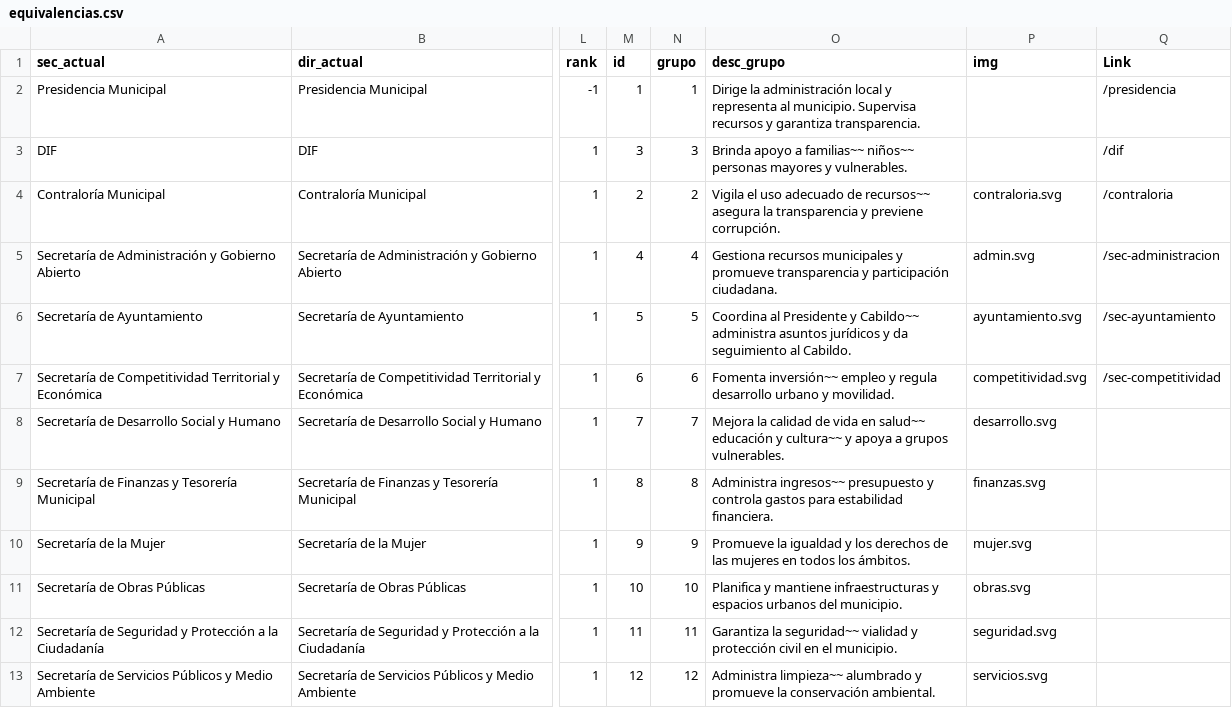
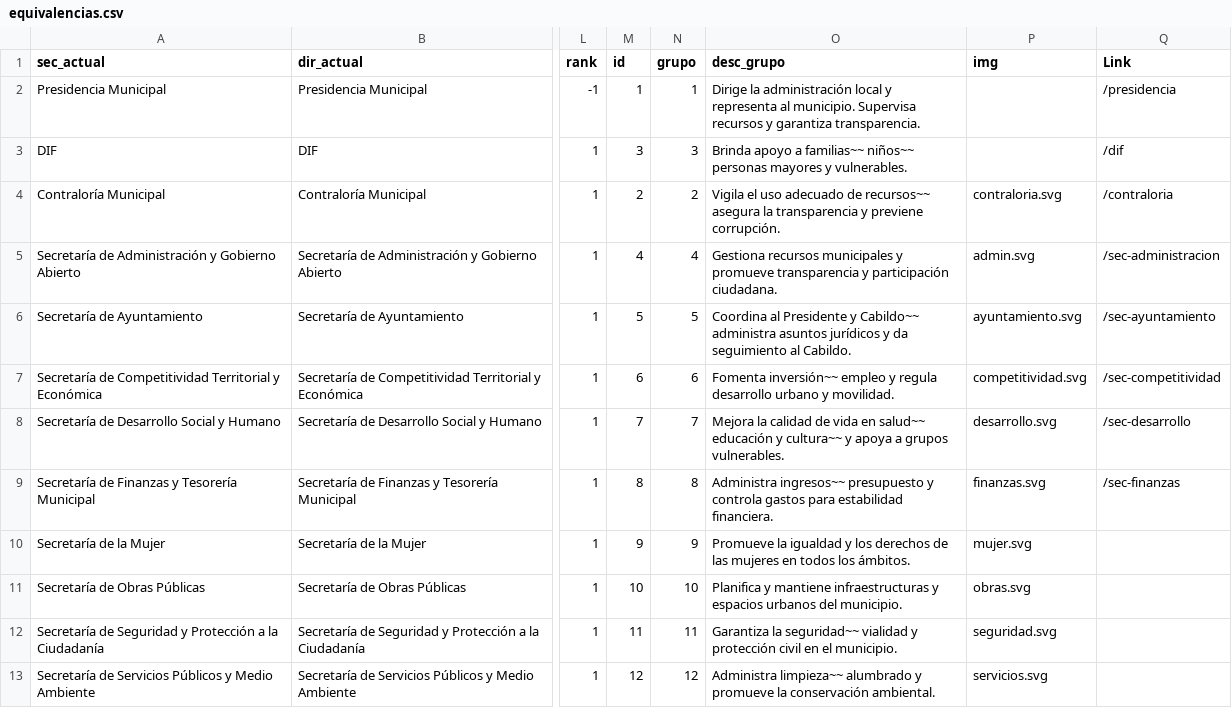
Before and after one commit to velverconsulting/soyjuarense-public, a CSV file: equivalencias.csv, drawn as a sheet; only a part is shown, gaps mark what is left out; the diff names each change by its address in the sheet, - before the commit and + after, or states it on an @@ line.

Commit message:
Updated file with CSV data from Google Sheets on 2024-11-16T16:00:00.152Z

```diff
--- a/equivalencias.csv
+++ b/equivalencias.csv
-Q8 (Link): (empty)
+Q8 (Link): /sec-desarrollo
-Q9 (Link): (empty)
+Q9 (Link): /sec-finanzas
```
